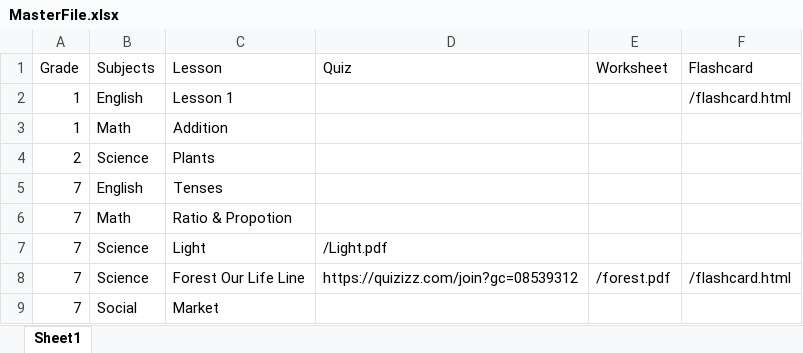
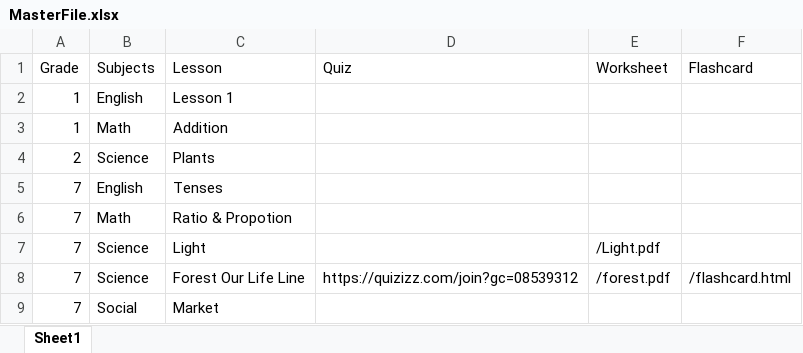
Before and after one commit to Vaishnnavi23/laddrezz, an Excel workbook: MasterFile.xlsx, sheet Sheet1, drawn as a sheet; values as stored, in another font and other column widths than the file's, no borders; the diff names each change by its address in the sheet, - before the commit and + after, or states it on an @@ line.

Commit message:
Add files via upload

```diff
--- a/MasterFile.xlsx (sheet Sheet1)
+++ b/MasterFile.xlsx (sheet Sheet1)
-F2 (Flashcard): /flashcard.html
+F2 (Flashcard): (empty)
-D7 (Quiz): /Light.pdf
+D7 (Quiz): (empty)
-E7 (Worksheet): (empty)
+E7 (Worksheet): /Light.pdf
```
